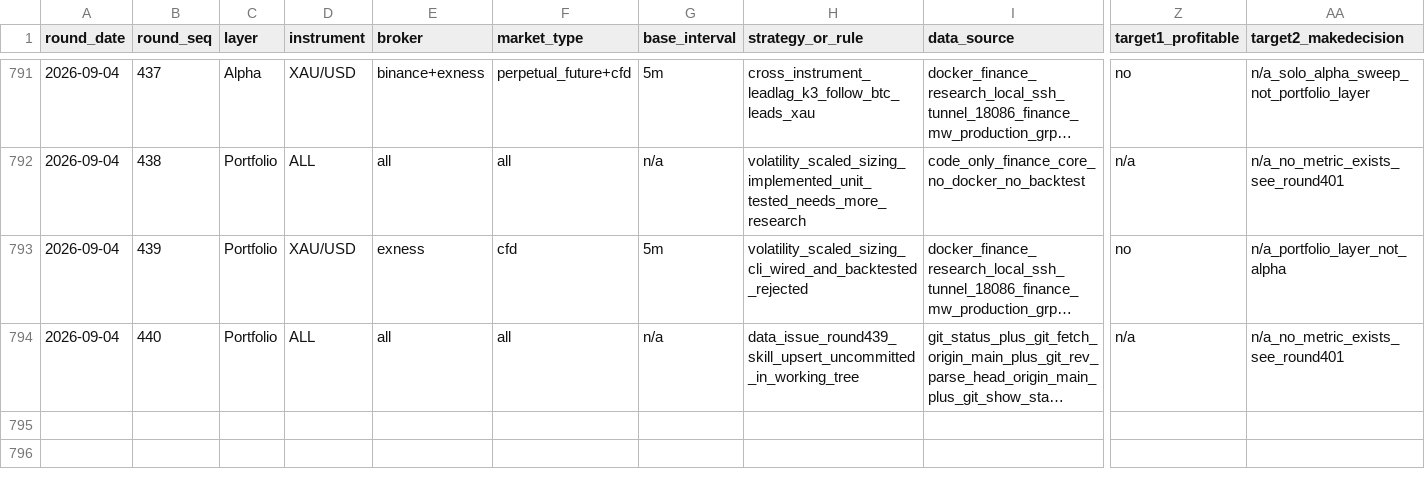
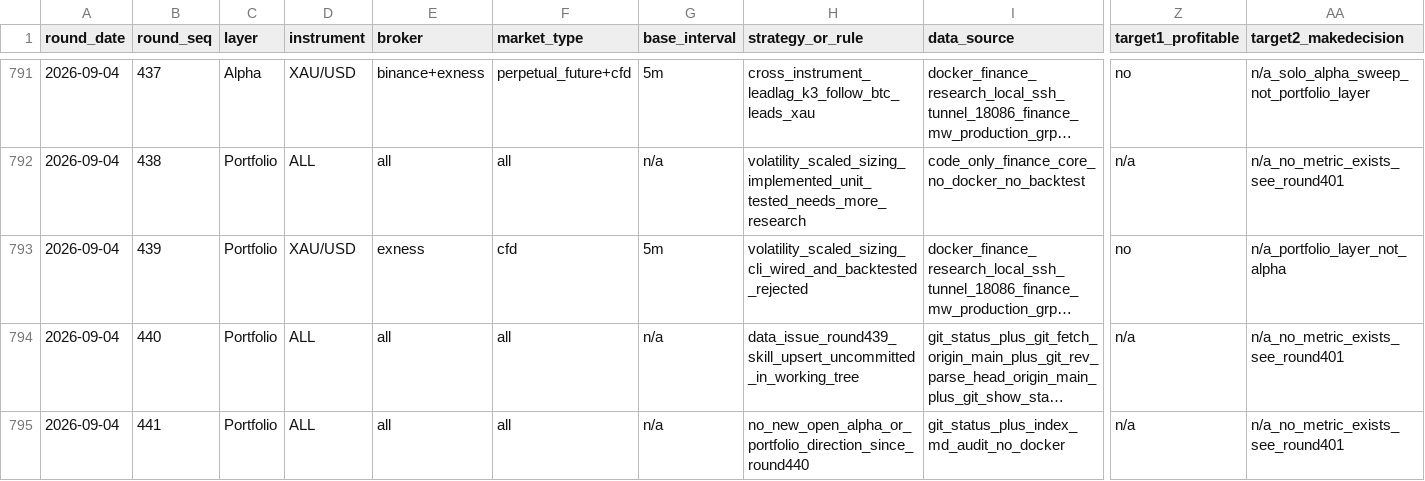
Before and after one commit to ThanhNguyenDat/finance-workspace, a CSV file: research/quant/reports/optimize_loop_update_v2.csv, drawn as a sheet; only a part is shown, gaps mark what is left out; long unchanged cells end in …; rows hold the shown columns only; the diff names each change by its address in the sheet, - before the commit and + after, or states it on an @@ line.

Commit message:
docs(research): round 441 — NO-CHANGE, reconfirms no open Alpha/Portfolio direction since round440
Continues quant iteration after a provider-quota interruption. No recovery
needed (working tree was already clean, round440 had committed/pushed
cleanly). Re-audited index.md section 0.5 plus sections 1/2/3/6: all 4
post-round432 user-proposed directions remain closed (round433/436/437/439),
no new idea arrived. Zero container, zero backtest this round.

```diff
--- a/research/quant/reports/optimize_loop_update_v2.csv
+++ b/research/quant/reports/optimize_loop_update_v2.csv
+row 795: 2026-09-04 | 441 | Portfolio | ALL | all | all | n/a | no_new_open_alpha_or_portfolio_direction_since_round440 | git_status_plus_index_md_audit_no_docker | n/a | n/a_no_metric_exists_see_round401
```
Also changed, not shown: 2 other files.
